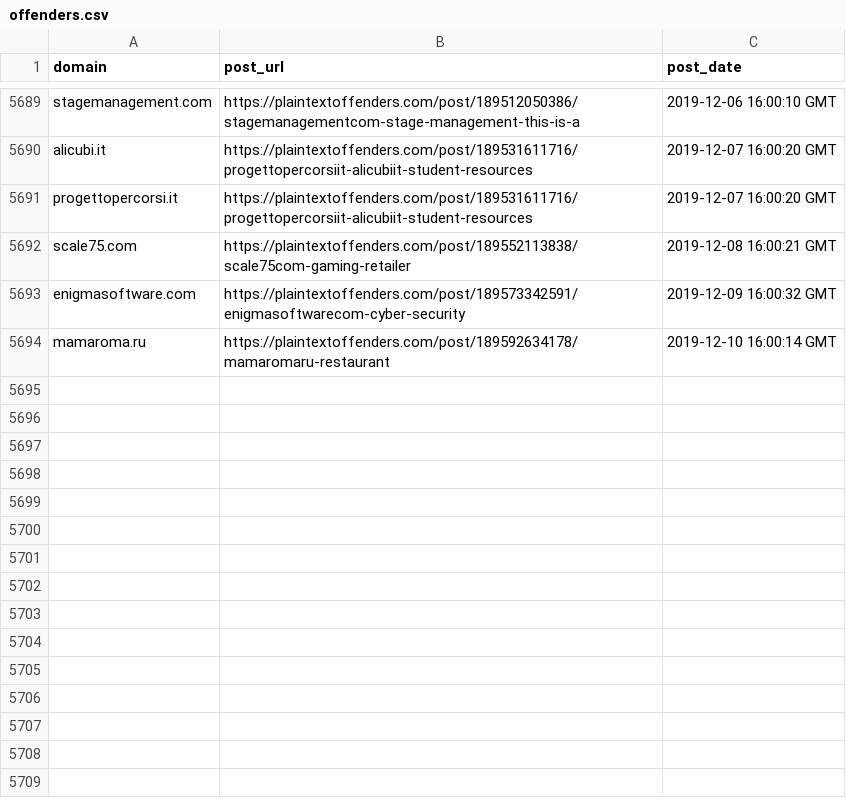
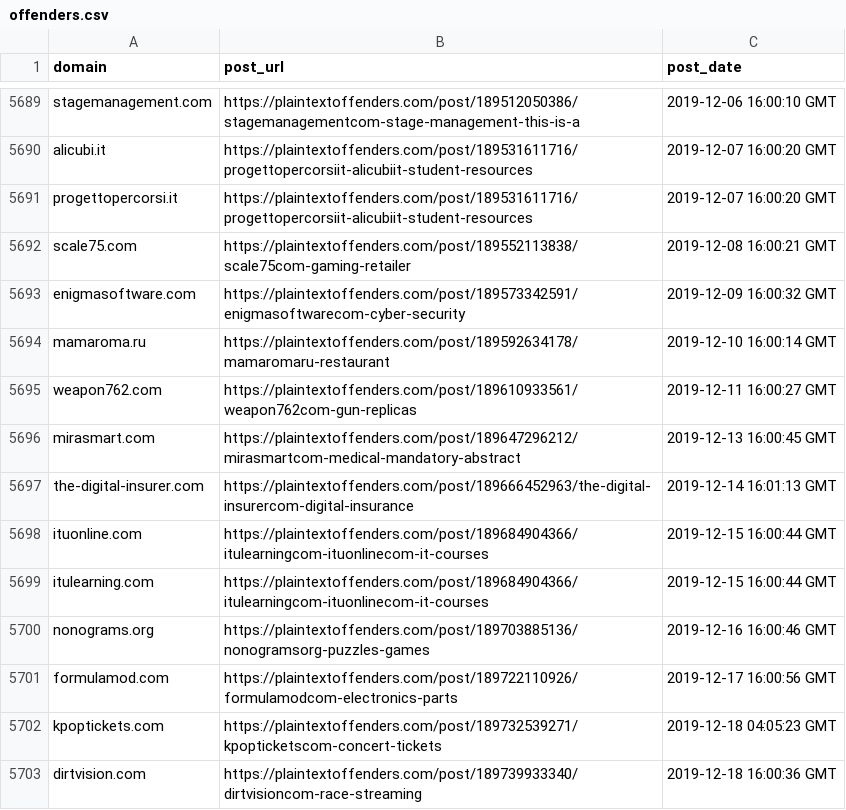
Before and after one commit to plaintextoffenders/plaintextoffenders, a CSV file: offenders.csv, drawn as a sheet; only a part is shown, gaps mark what is left out.

Commit message:
Update offenders list

```diff
--- a/offenders.csv
+++ b/offenders.csv
@@ -5694 +5694,10 @@ enigmasoftware.com,https://plaintextoffenders.com/post/189573342591/enigmasoftwa
 mamaroma.ru,https://plaintextoffenders.com/post/189592634178/mamaromaru-restaurant,2019-12-10 16:00:14 GMT
+weapon762.com,https://plaintextoffenders.com/post/189610933561/weapon762com-gun-replicas,2019-12-11 16:00:27 GMT
+mirasmart.com,https://plaintextoffenders.com/post/189647296212/mirasmartcom-medical-mandatory-abstract,2019-12-13 16:00:45 GMT
+the-digital-insurer.com,https://plaintextoffenders.com/post/189666452963/the-digital-insurercom-digital-insurance,2019-12-14 16:01:13 GMT
+ituonline.com,https://plaintextoffenders.com/post/189684904366/itulearningcom-ituonlinecom-it-courses,2019-12-15 16:00:44 GMT
+itulearning.com,https://plaintextoffenders.com/post/189684904366/itulearningcom-ituonlinecom-it-courses,2019-12-15 16:00:44 GMT
+nonograms.org,https://plaintextoffenders.com/post/189703885136/nonogramsorg-puzzles-games,2019-12-16 16:00:46 GMT
+formulamod.com,https://plaintextoffenders.com/post/189722110926/formulamodcom-electronics-parts,2019-12-17 16:00:56 GMT
+kpoptickets.com,https://plaintextoffenders.com/post/189732539271/kpopticketscom-concert-tickets,2019-12-18 04:05:23 GMT
+dirtvision.com,https://plaintextoffenders.com/post/189739933340/dirtvisioncom-race-streaming,2019-12-18 16:00:36 GMT
```
